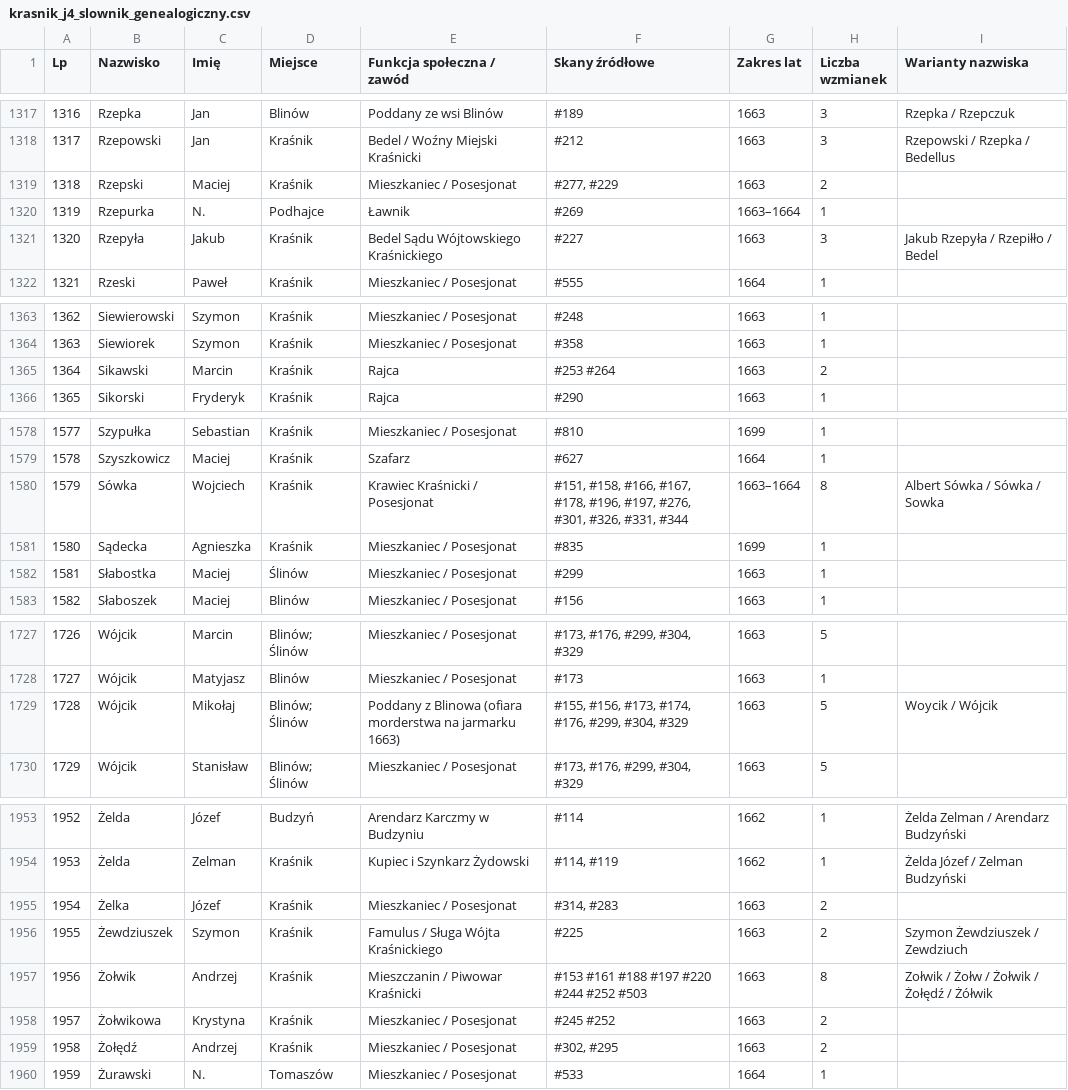
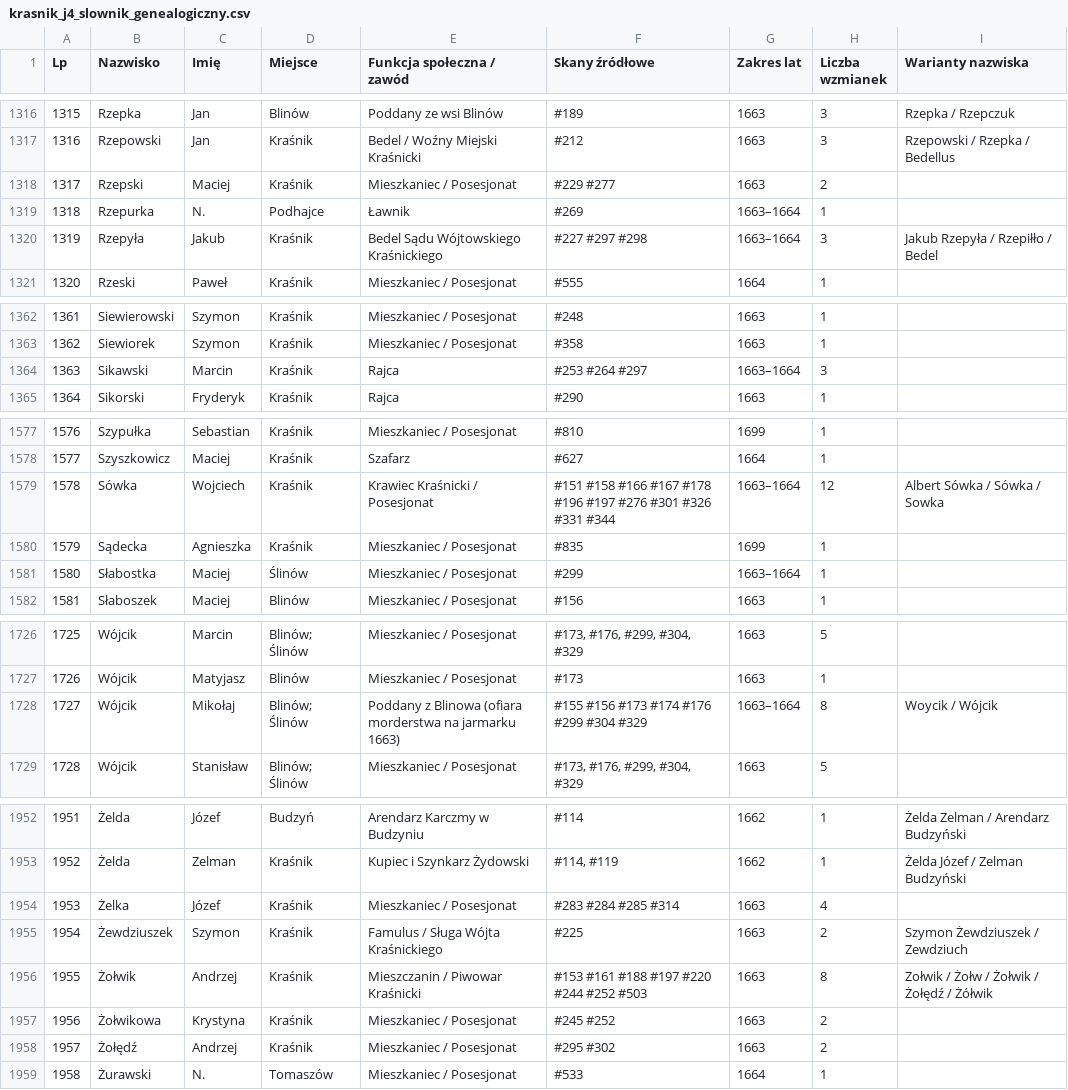
Before and after one commit to Uriel9191/Gen, a CSV file: krasnik_j4_slownik_genealogiczny.csv, drawn as a sheet; only a part is shown, gaps mark what is left out; addresses are those after the commit; the diff covers the shown part only; the diff names each change by its address in the sheet, - before the commit and + after, or states it on an @@ line.

Commit message:
feat(j4): wdrożenie Partii 10 (skany 271-300) – pełne transkrypcje, Karty 41-44, Rozdział 17 i Wariant 2

```diff
--- a/krasnik_j4_slownik_genealogiczny.csv
+++ b/krasnik_j4_slownik_genealogiczny.csv
@@ column A (Lp) renumbered between rows 671 and 1978 @@
-F1318 (Skany źródłowe): #277, #229
+F1318 (Skany źródłowe): #229 #277
-F1320 (Skany źródłowe): #227
+F1320 (Skany źródłowe): #227 #297 #298
-G1320 (Zakres lat): 1663
+G1320 (Zakres lat): 1663–1664
-F1364 (Skany źródłowe): #253 #264
+F1364 (Skany źródłowe): #253 #264 #297
-G1364 (Zakres lat): 1663
+G1364 (Zakres lat): 1663–1664
-H1364 (Liczba wzmianek): 2
+H1364 (Liczba wzmianek): 3
-F1579 (Skany źródłowe): #151, #158, #166, #167, #178, #196, #197, #276, #301, #326, #331, #344
+F1579 (Skany źródłowe): #151 #158 #166 #167 #178 #196 #197 #276 #301 #326 #331 #344
-H1579 (Liczba wzmianek): 8
+H1579 (Liczba wzmianek): 12
-G1581 (Zakres lat): 1663
+G1581 (Zakres lat): 1663–1664
-F1728 (Skany źródłowe): #155, #156, #173, #174, #176, #299, #304, #329
+F1728 (Skany źródłowe): #155 #156 #173 #174 #176 #299 #304 #329
-G1728 (Zakres lat): 1663
+G1728 (Zakres lat): 1663–1664
-H1728 (Liczba wzmianek): 5
+H1728 (Liczba wzmianek): 8
-F1954 (Skany źródłowe): #314, #283
+F1954 (Skany źródłowe): #283 #284 #285 #314
-H1954 (Liczba wzmianek): 2
+H1954 (Liczba wzmianek): 4
-F1958 (Skany źródłowe): #302, #295
+F1958 (Skany źródłowe): #295 #302
```
Also changed, not shown: 4 added rows, 1 removed row and 53 edited cells elsewhere in this file, 1 other file.
